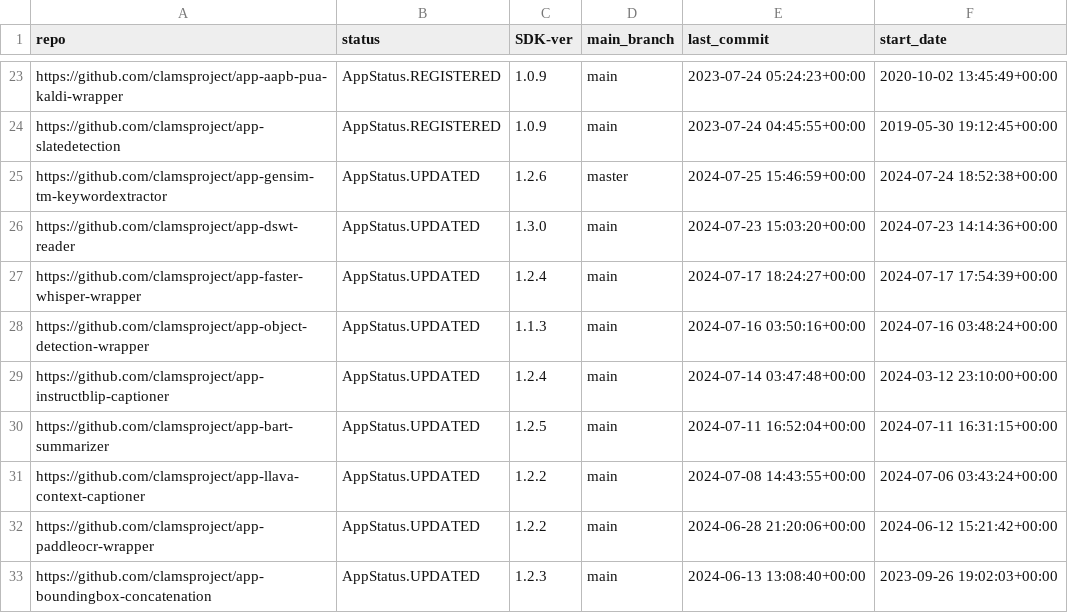
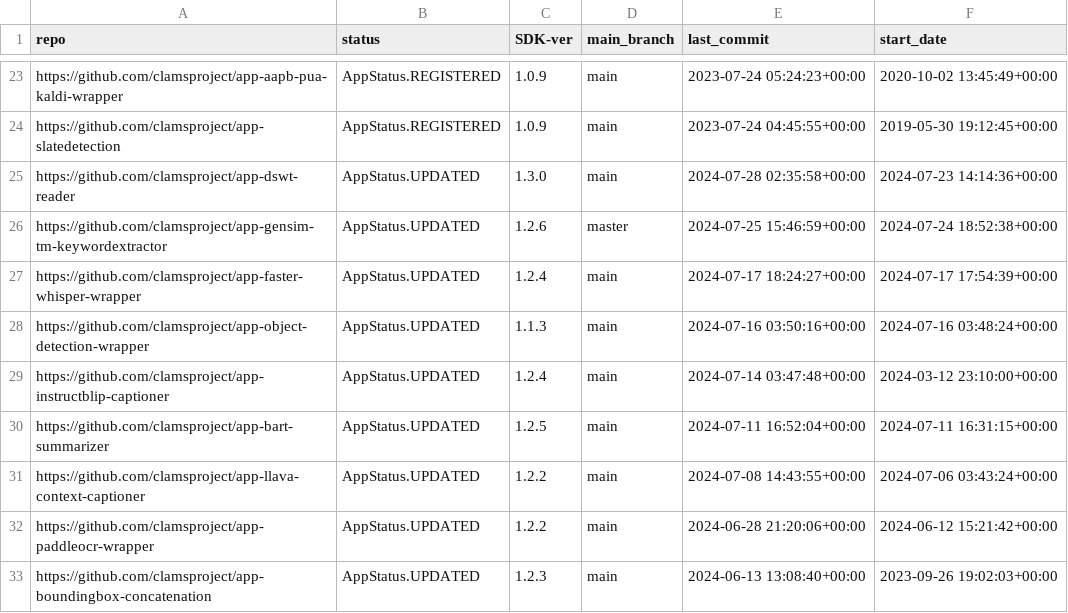
Before and after one commit to clamsproject/apps, a CSV file: clams-apps-repos.csv, drawn as a sheet; only a part is shown, gaps mark what is left out.

Commit message:
updating app development dashboard file

```diff
--- a/clams-apps-repos.csv
+++ b/clams-apps-repos.csv
@@ -24,4 +24,4 @@ https://github.com/clamsproject/app-aapb-pua-kaldi-wrapper,AppStatus.REGISTERED,
 https://github.com/clamsproject/app-slatedetection,AppStatus.REGISTERED,1.0.9,main,2023-07-24 04:45:55+00:00,2019-05-30 19:12:45+00:00
+https://github.com/clamsproject/app-dswt-reader,AppStatus.UPDATED,1.3.0,main,2024-07-28 02:35:58+00:00,2024-07-23 14:14:36+00:00
 https://github.com/clamsproject/app-gensim-tm-keywordextractor,AppStatus.UPDATED,1.2.6,master,2024-07-25 15:46:59+00:00,2024-07-24 18:52:38+00:00
-https://github.com/clamsproject/app-dswt-reader,AppStatus.UPDATED,1.3.0,main,2024-07-23 15:03:20+00:00,2024-07-23 14:14:36+00:00
 https://github.com/clamsproject/app-faster-whisper-wrapper,AppStatus.UPDATED,1.2.4,main,2024-07-17 18:24:27+00:00,2024-07-17 17:54:39+00:00
```
